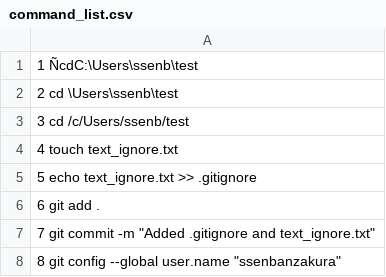
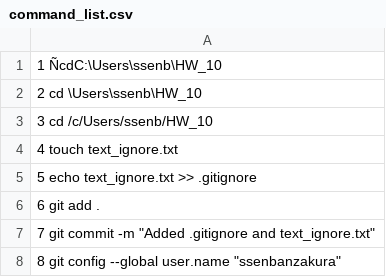
Before and after one commit to ssenbanzakura/HW_10, a CSV file: command_list.csv, drawn as a sheet; only a part is shown; the diff names each change by its address in the sheet, - before the commit and + after, or states it on an @@ line.

Commit message:
Update command_list.csv

```diff
--- a/command_list.csv
+++ b/command_list.csv
-A1: 1 ÑcdC:\Users\ssenb\test
+A1: 1 ÑcdC:\Users\ssenb\HW_10
-A2: 2 cd \Users\ssenb\test
+A2: 2 cd \Users\ssenb\HW_10
-A3: 3 cd /c/Users/ssenb/test
+A3: 3 cd /c/Users/ssenb/HW_10
```
